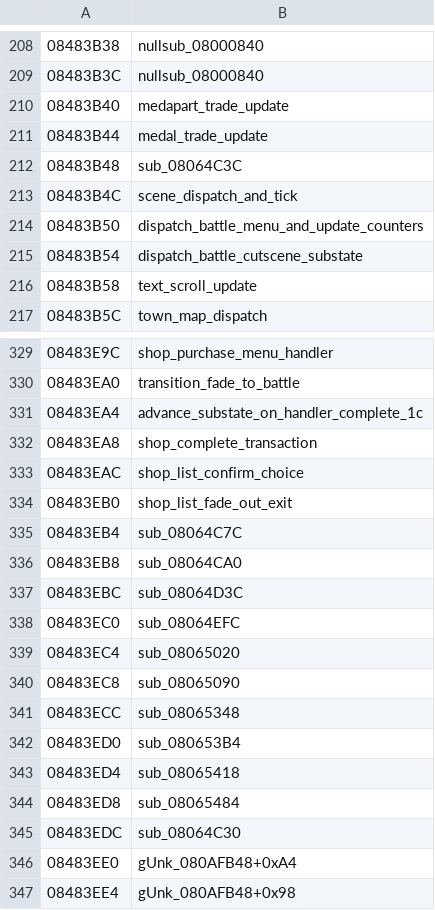
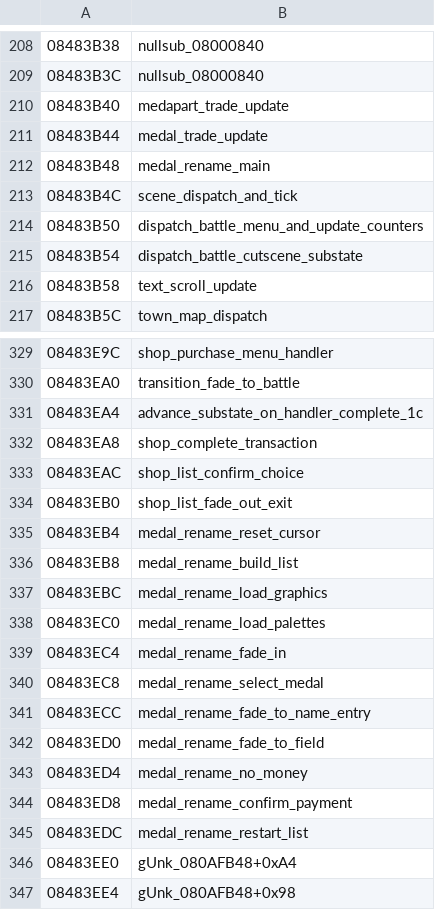
Before and after one commit to rommerhacks/medabots-rokusho, a TSV file: config/data_ptrs/data_data_08480000.tsv, drawn as a sheet; only a part is shown, gaps mark what is left out.

```diff
--- a/config/data_ptrs/data_data_08480000.tsv
+++ b/config/data_ptrs/data_data_08480000.tsv
@@ -211,3 +211,3 @@
 08483B44	medal_trade_update
-08483B48	sub_08064C3C
+08483B48	medal_rename_main
 08483B4C	scene_dispatch_and_tick
@@ -334,13 +334,13 @@
 08483EB0	shop_list_fade_out_exit
-08483EB4	sub_08064C7C
-08483EB8	sub_08064CA0
-08483EBC	sub_08064D3C
-08483EC0	sub_08064EFC
-08483EC4	sub_08065020
-08483EC8	sub_08065090
-08483ECC	sub_08065348
-08483ED0	sub_080653B4
-08483ED4	sub_08065418
-08483ED8	sub_08065484
-08483EDC	sub_08064C30
+08483EB4	medal_rename_reset_cursor
+08483EB8	medal_rename_build_list
+08483EBC	medal_rename_load_graphics
+08483EC0	medal_rename_load_palettes
+08483EC4	medal_rename_fade_in
+08483EC8	medal_rename_select_medal
+08483ECC	medal_rename_fade_to_name_entry
+08483ED0	medal_rename_fade_to_field
+08483ED4	medal_rename_no_money
+08483ED8	medal_rename_confirm_payment
+08483EDC	medal_rename_restart_list
 08483EE0	gUnk_080AFB48+0xA4
```
Also changed, not shown: config/data_ptrs/sound_sound_data.tsv, config/functions.tsv, 21 other files.
